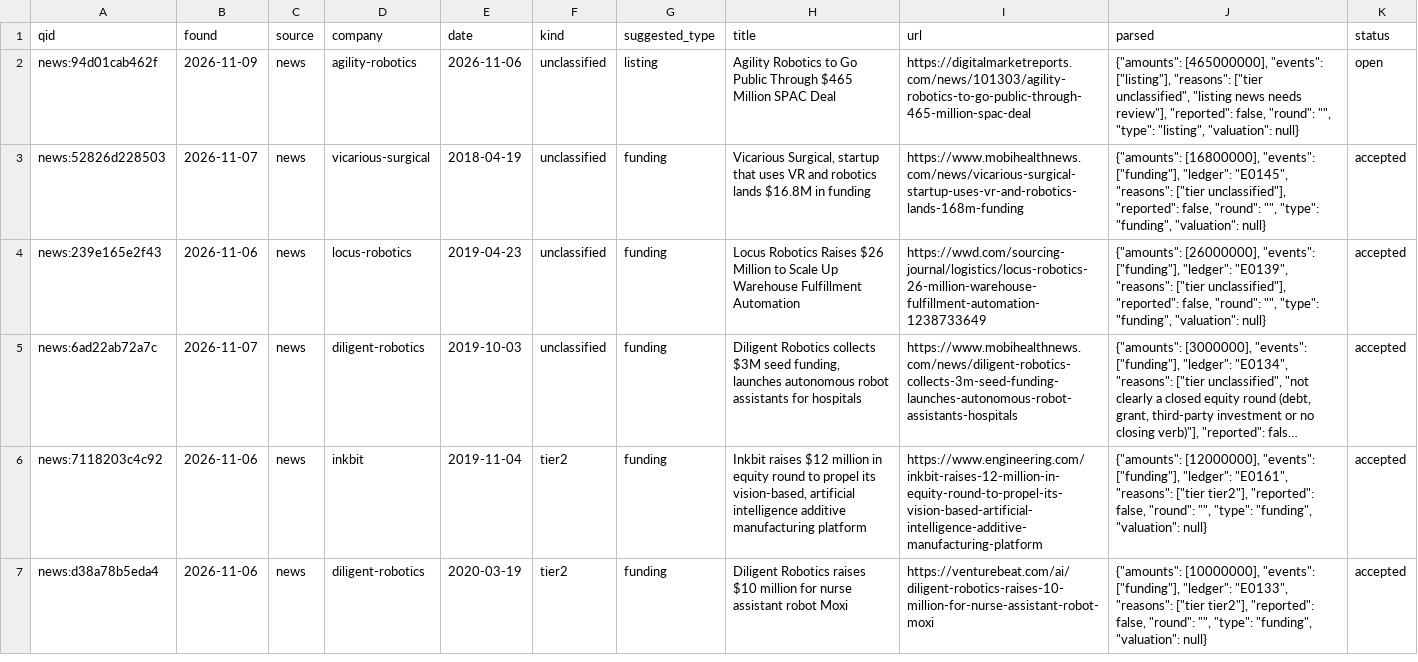
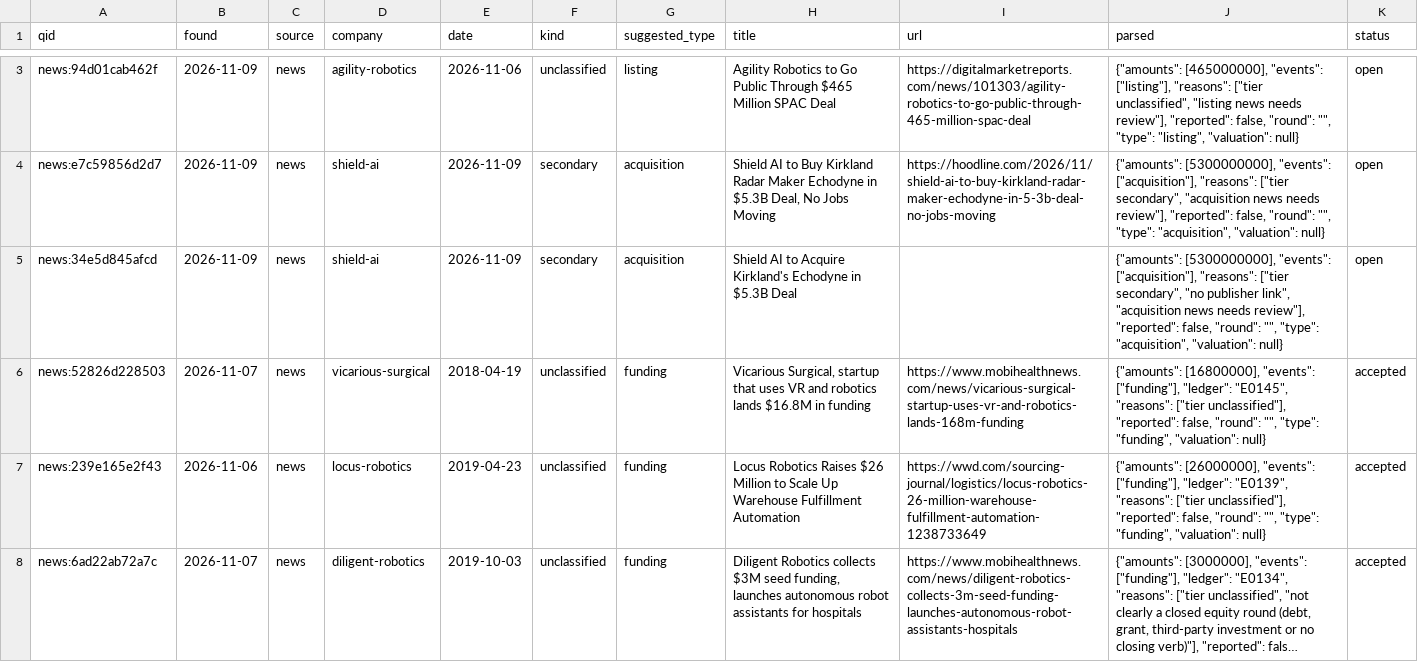
Before and after one commit to yottachem/physical-ai-tracker, a CSV file: data/review/queue.csv, drawn as a sheet; only a part is shown, gaps mark what is left out; the shorter side is filled out with more unchanged rows; long unchanged cells end in …; the diff covers the shown part only.

```diff
--- a/data/review/queue.csv
+++ b/data/review/queue.csv
@@ -2,2 +3,4 @@ qid,found,source,company,date,kind,suggested_type,title,url,parsed,status
 news:94d01cab462f,2026-11-09,news,agility-robotics,2026-11-06,unclassified,listing,Agility Robotics to Go Public Through $465 Million SPAC Deal,https://digitalmarketreports.com/news/101303/agility-robotics-to-go-public-through-465-million-spac-deal,"{""amounts"": [465000000], ""events"": [""listing""], ""reasons"": [""tier unclassified"", ""listing news needs review""], ""reported"": false, ""round"": """", ""type"": ""listing"", ""valuation"": null}",open
+news:e7c59856d2d7,2026-11-09,news,shield-ai,2026-11-09,secondary,acquisition,"Shield AI to Buy Kirkland Radar Maker Echodyne in $5.3B Deal, No Jobs Moving",https://hoodline.com/2026/11/shield-ai-to-buy-kirkland-radar-maker-echodyne-in-5-3b-deal-no-jobs-moving,"{""amounts"": [5300000000], ""events"": [""acquisition""], ""reasons"": [""tier secondary"", ""acquisition news needs review""], ""reported"": false, ""round"": """", ""type"": ""acquisition"", ""valuation"": null}",open
+news:34e5d845afcd,2026-11-09,news,shield-ai,2026-11-09,secondary,acquisition,Shield AI to Acquire Kirkland's Echodyne in $5.3B Deal,,"{""amounts"": [5300000000], ""events"": [""acquisition""], ""reasons"": [""tier secondary"", ""no publisher link"", ""acquisition news needs review""], ""reported"": false, ""round"": """", ""type"": ""acquisition"", ""valuation"": null}",open
 news:52826d228503,2026-11-07,news,vicarious-surgical,2018-04-19,unclassified,funding,"Vicarious Surgical, startup that uses VR and robotics lands $16.8M in funding",https://www.mobihealthnews.com/news/vicarious-surgical-startup-uses-vr-and-robotics-lands-168m-funding,"{""amounts"": [16800000], ""events"": [""funding""], ""ledger"": ""E0145"", ""reasons"": [""tier unclassified""], ""reported"": false, ""round"": """", ""type"": ""funding"", ""valuation"": null}",accepted
```
Also changed, not shown: 6 added rows elsewhere in this file, data/jobs/counts.csv, data/public/market_value.csv, 2 other files.
